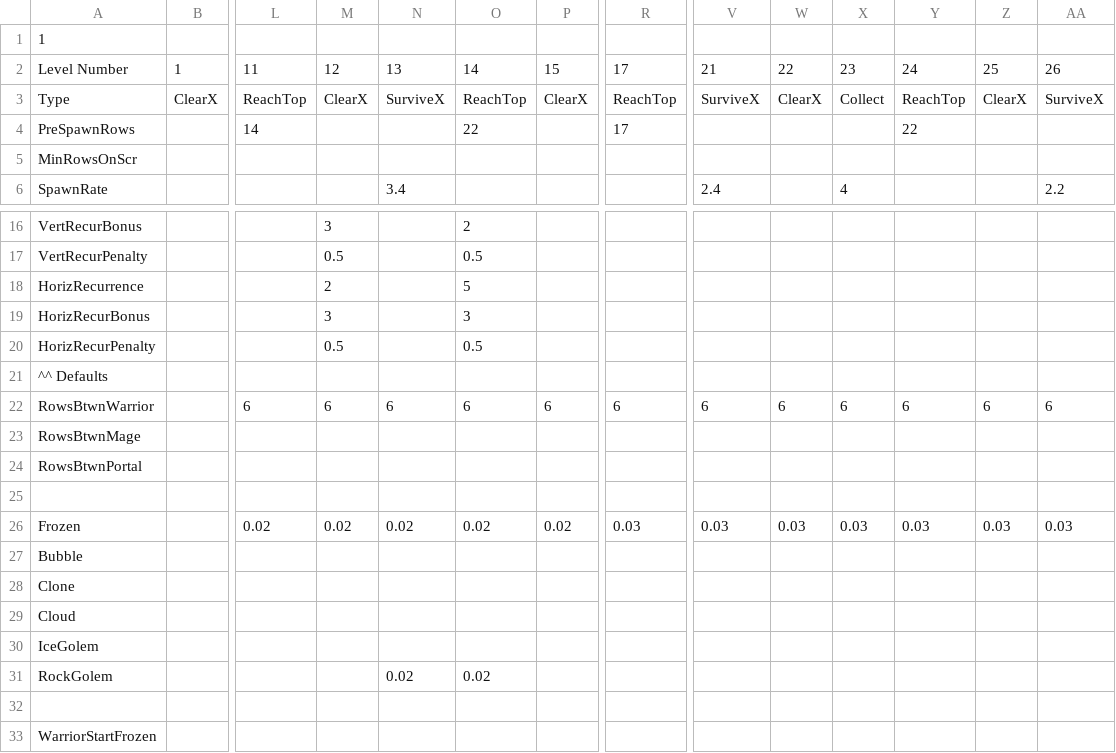
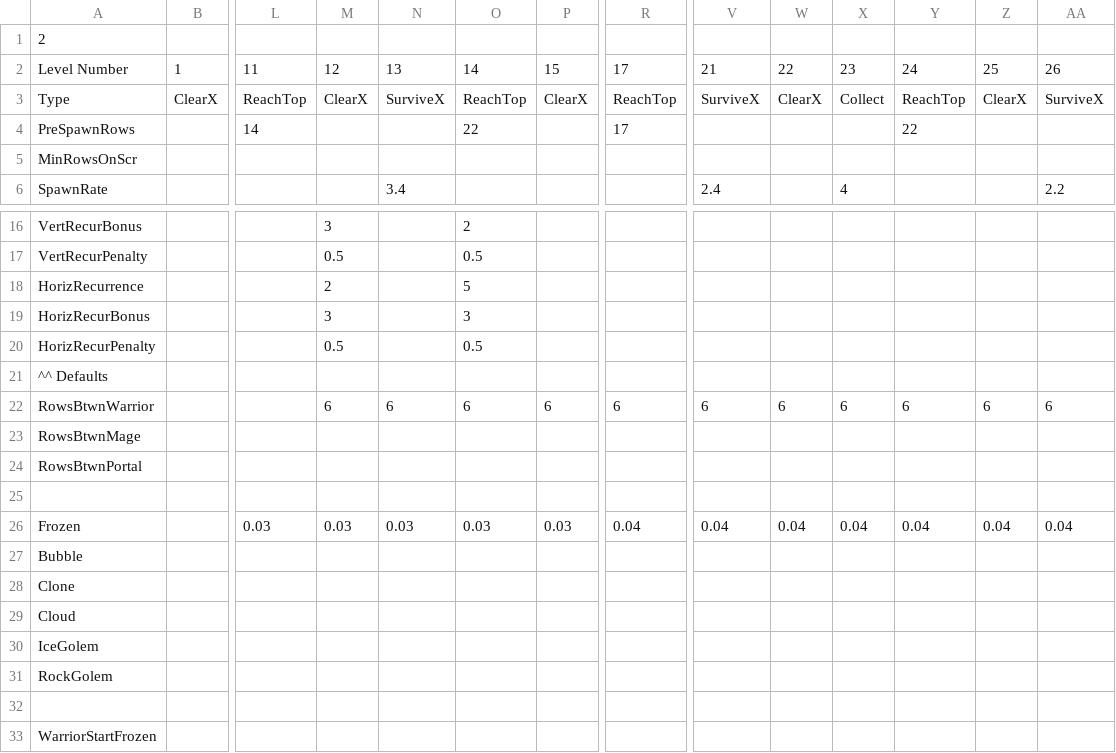
Before and after one commit to simpulls/simpulls.github.io, a TSV file: levels.tsv, drawn as a sheet; only a part is shown, gaps mark what is left out; the diff names each change by its address in the sheet, - before the commit and + after, or states it on an @@ line.

Commit message:
Tiny rebalance, changing introduction of features by 1 level

```diff
--- a/levels.tsv
+++ b/levels.tsv
-A1: 1
+A1: 2
-L22: 6
+L22: (empty)
-L26: 0.02
+L26: 0.03
-M26: 0.02
+M26: 0.03
-N26: 0.02
+N26: 0.03
-O26: 0.02
+O26: 0.03
-P26: 0.02
+P26: 0.03
-R26: 0.03
+R26: 0.04
-V26: 0.03
+V26: 0.04
-W26: 0.03
+W26: 0.04
-X26: 0.03
+X26: 0.04
-Y26: 0.03
+Y26: 0.04
-Z26: 0.03
+Z26: 0.04
-AA26: 0.03
+AA26: 0.04
-N31: 0.02
+N31: (empty)
-O31: 0.02
+O31: (empty)
```
